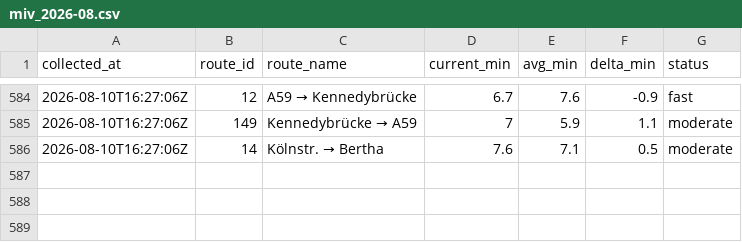
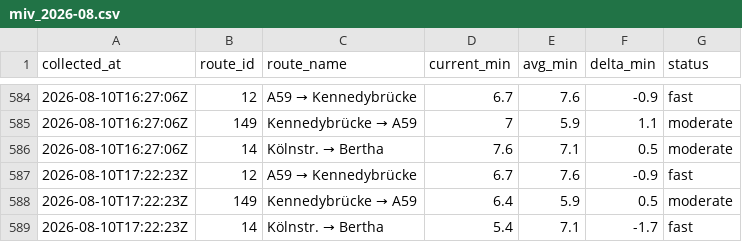
Before and after one commit to mapled/bonn-delays, a CSV file: data/miv_2026-08.csv, drawn as a sheet; only a part is shown, gaps mark what is left out; the diff names each change by its address in the sheet, - before the commit and + after, or states it on an @@ line.

```diff
--- a/data/miv_2026-08.csv
+++ b/data/miv_2026-08.csv
+row 587: 2026-08-10T17:22:23Z | 12 | A59 → Kennedybrücke | 6.7 | 7.6 | -0.9 | fast
+row 588: 2026-08-10T17:22:23Z | 149 | Kennedybrücke → A59 | 6.4 | 5.9 | 0.5 | moderate
+row 589: 2026-08-10T17:22:23Z | 14 | Kölnstr. → Bertha | 5.4 | 7.1 | -1.7 | fast
```
Also changed, not shown: 2 other files.
